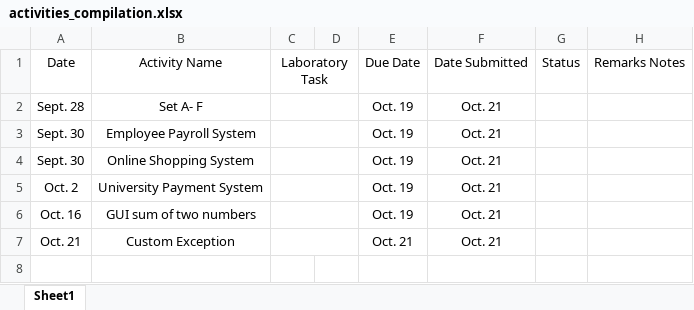
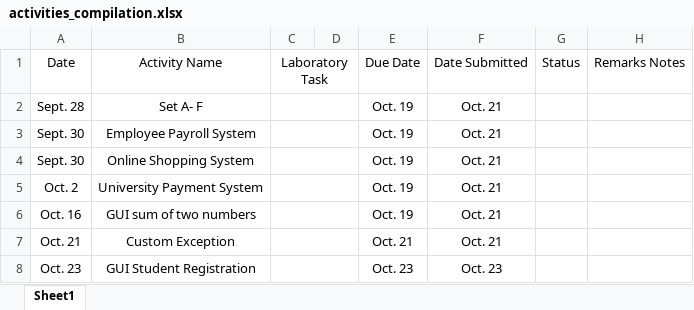
Before and after one commit to lumaadcrl/ooprog21, an Excel workbook: activities_compilation.xlsx, sheet Sheet1, drawn as a sheet; values as stored, in another font and other column widths than the file's, no borders; the diff names each change by its address in the sheet, - before the commit and + after, or states it on an @@ line.

Commit message:
putting the gui student resgistration to excel tracking

```diff
--- a/activities_compilation.xlsx (sheet Sheet1)
+++ b/activities_compilation.xlsx (sheet Sheet1)
+row 8: Oct. 23 | GUI Student Registration |  |  | Oct. 23 | Oct. 23
```
